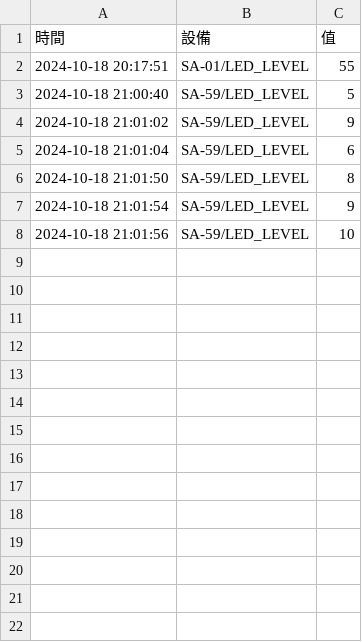
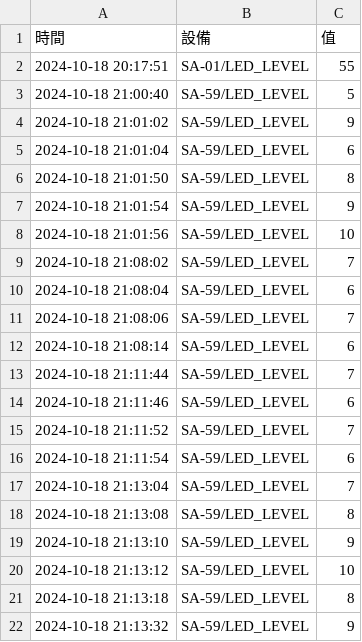
Before and after one commit to U120471683/PICO-WH, a CSV file: pico/MQTT/project2/lesson13/computer/data/2024-10-18.csv, drawn as a sheet.

```diff
--- a/pico/MQTT/project2/lesson13/computer/data/2024-10-18.csv
+++ b/pico/MQTT/project2/lesson13/computer/data/2024-10-18.csv
@@ -8 +8,15 @@
 2024-10-18 21:01:56,SA-59/LED_LEVEL,10
+2024-10-18 21:08:02,SA-59/LED_LEVEL,7
+2024-10-18 21:08:04,SA-59/LED_LEVEL,6
+2024-10-18 21:08:06,SA-59/LED_LEVEL,7
+2024-10-18 21:08:14,SA-59/LED_LEVEL,6
+2024-10-18 21:11:44,SA-59/LED_LEVEL,7
+2024-10-18 21:11:46,SA-59/LED_LEVEL,6
+2024-10-18 21:11:52,SA-59/LED_LEVEL,7
+2024-10-18 21:11:54,SA-59/LED_LEVEL,6
+2024-10-18 21:13:04,SA-59/LED_LEVEL,7
+2024-10-18 21:13:08,SA-59/LED_LEVEL,8
+2024-10-18 21:13:10,SA-59/LED_LEVEL,9
+2024-10-18 21:13:12,SA-59/LED_LEVEL,10
+2024-10-18 21:13:18,SA-59/LED_LEVEL,8
+2024-10-18 21:13:32,SA-59/LED_LEVEL,9
```
Also changed, not shown: 1 other file.
